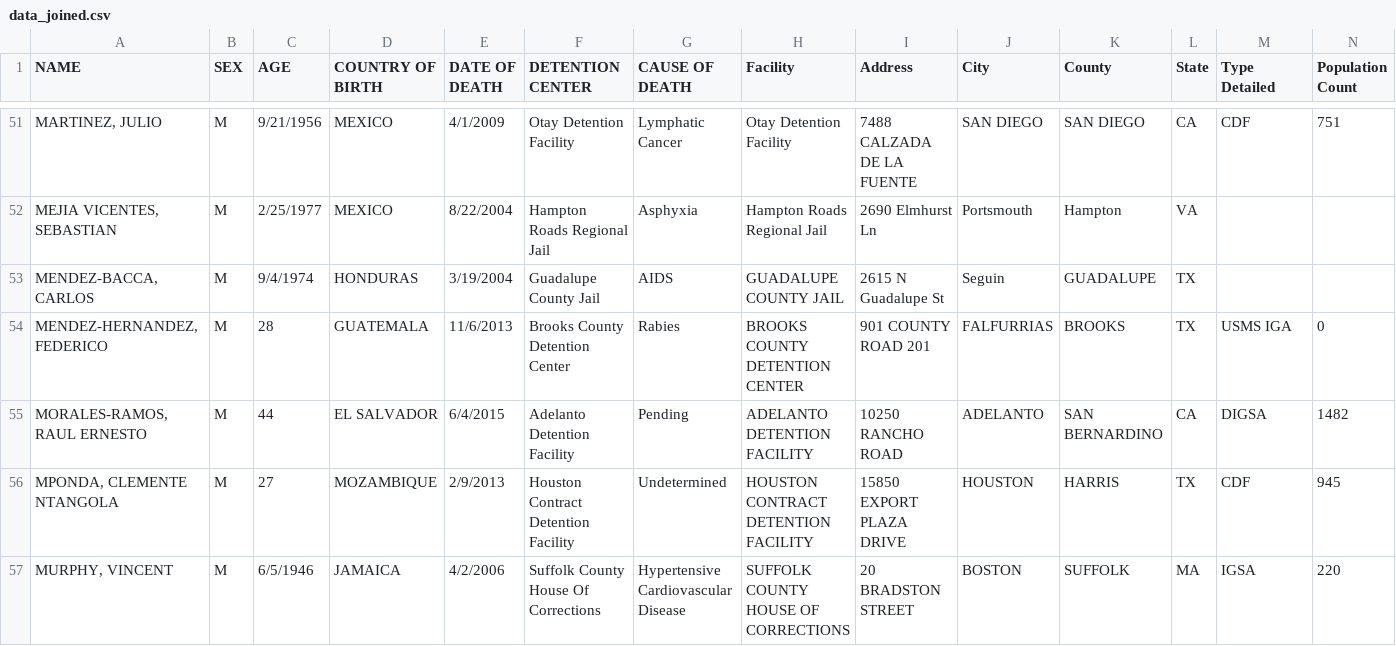
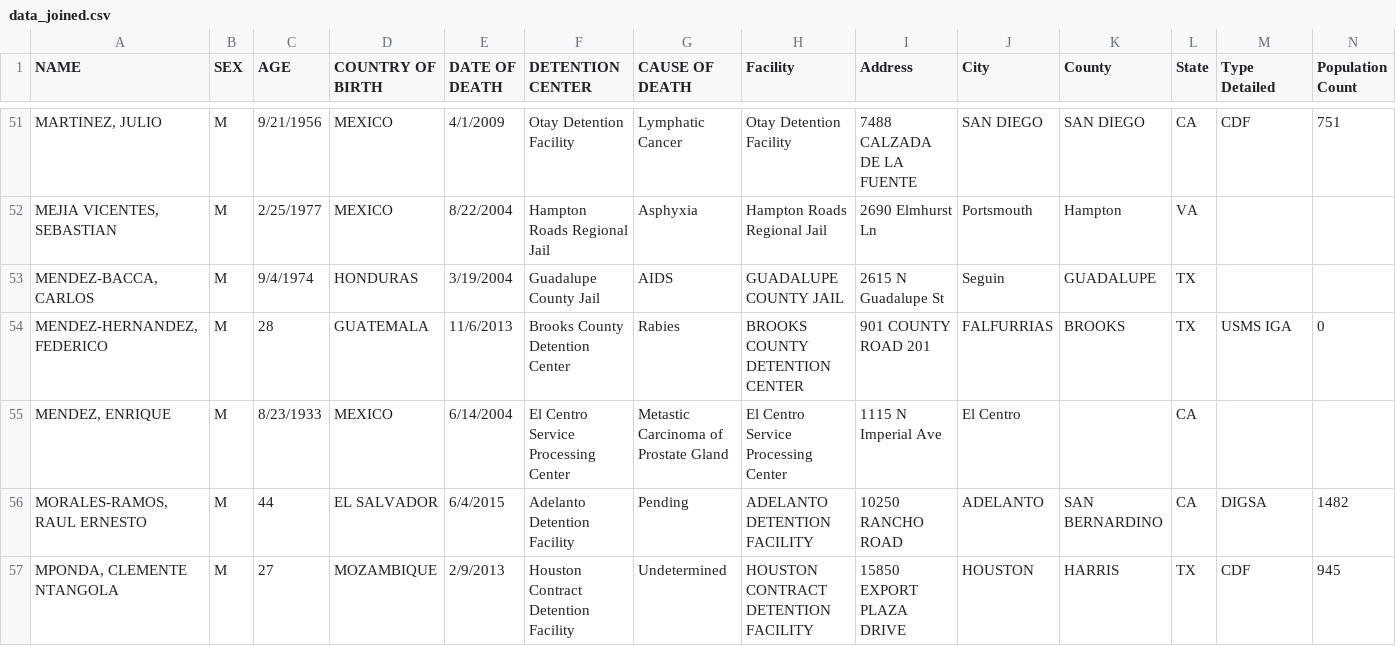
Before and after one commit to mexistentialist/death-by-detention, a CSV file: data/data_joined.csv, drawn as a sheet; only a part is shown, gaps mark what is left out; the shorter side is filled out with more unchanged rows; rows hold the shown columns only; the diff names each change by its address in the sheet, - before the commit and + after, or states it on an @@ line.

Commit message:
Fix El Centro Service Processing Center records

```diff
--- a/data/data_joined.csv
+++ b/data/data_joined.csv
+row 55: MENDEZ, ENRIQUE | M | 8/23/1933 | MEXICO | 6/14/2004 | El Centro Service Processing Center | Metastic Carcinoma of Prostate Gland | El Centro Service Processing Center | 1115 N Imperial Ave | El Centro |  | CA
```
Also changed, not shown: data/detention_centers.csv, data/detention_centers_cleaned.csv, 2 other files.
